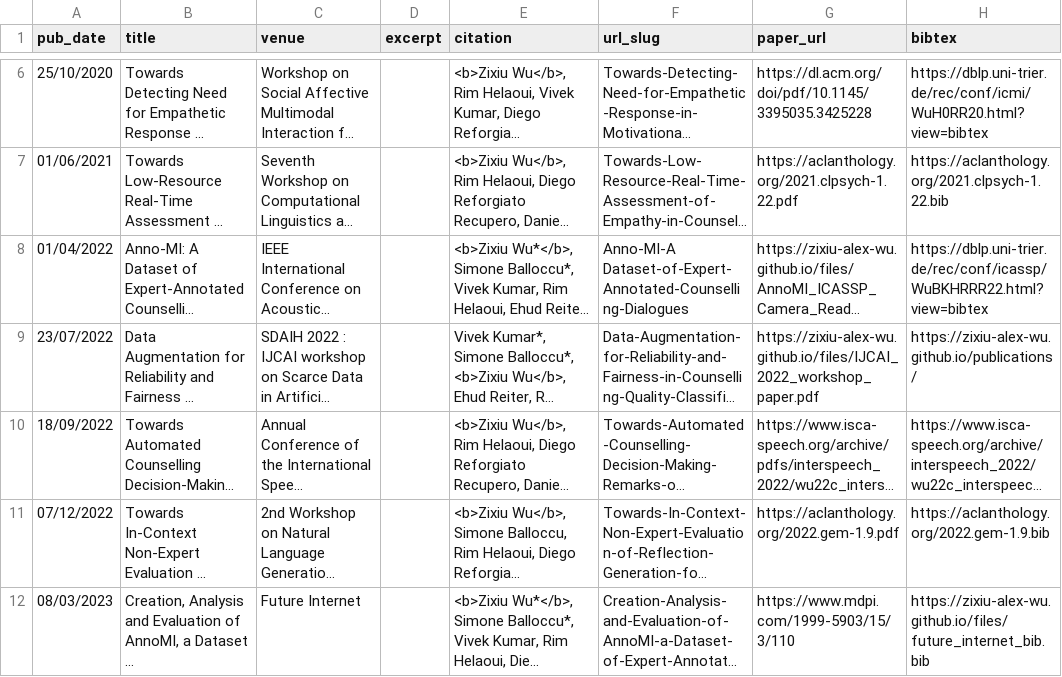
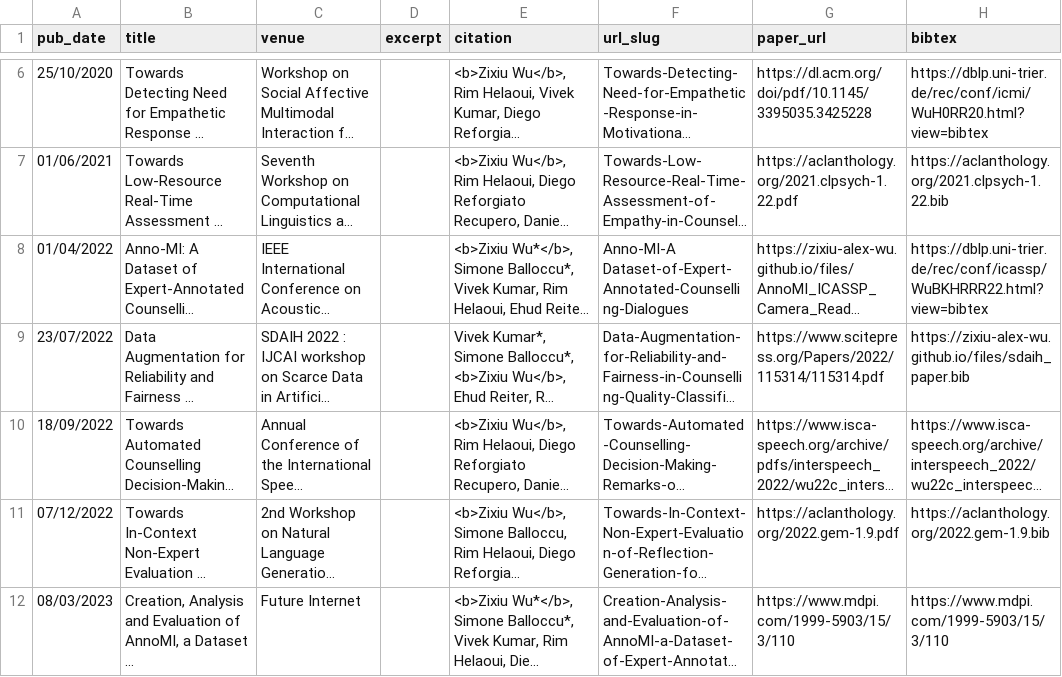
Before and after one commit to zixiu-alex-wu/zixiu-alex-wu.github.io, a TSV file: markdown_generator/publications.tsv, drawn as a sheet; only a part is shown, gaps mark what is left out; long unchanged cells end in …; the diff names each change by its address in the sheet, - before the commit and + after, or states it on an @@ line.

Commit message:
Updated publication details

```diff
--- a/markdown_generator/publications.tsv
+++ b/markdown_generator/publications.tsv
-G9 (paper_url): https://zixiu-alex-wu.github.io/files/IJCAI_2022_workshop_paper.pdf
+G9 (paper_url): https://www.scitepress.org/Papers/2022/115314/115314.pdf
-H9 (bibtex): https://zixiu-alex-wu.github.io/publications/
+H9 (bibtex): https://zixiu-alex-wu.github.io/files/sdaih_paper.bib
-H12 (bibtex): https://zixiu-alex-wu.github.io/files/future_internet_bib.bib
+H12 (bibtex): https://www.mdpi.com/1999-5903/15/3/110
```
Also changed, not shown: 9 other files.
